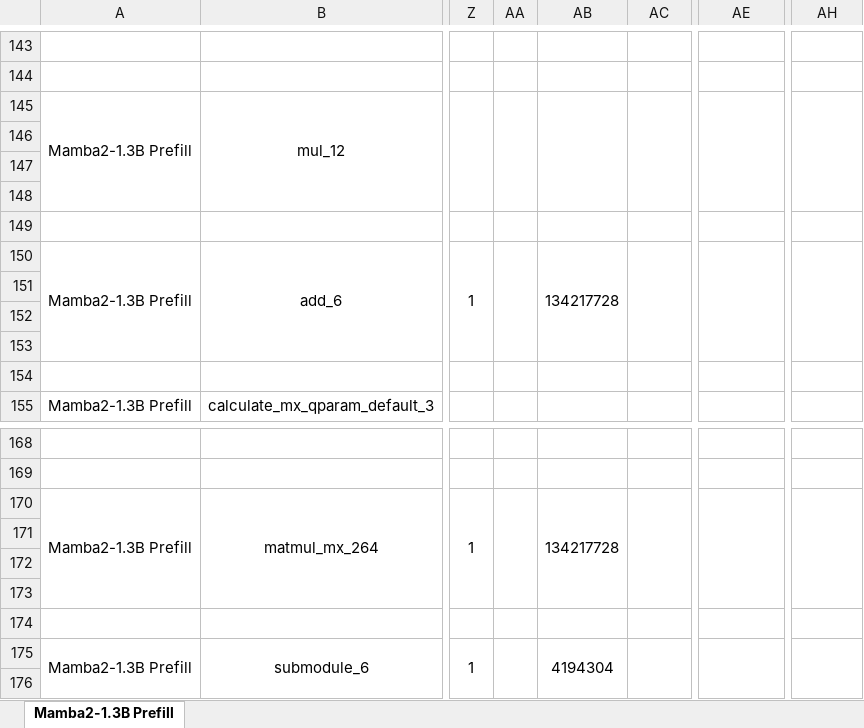
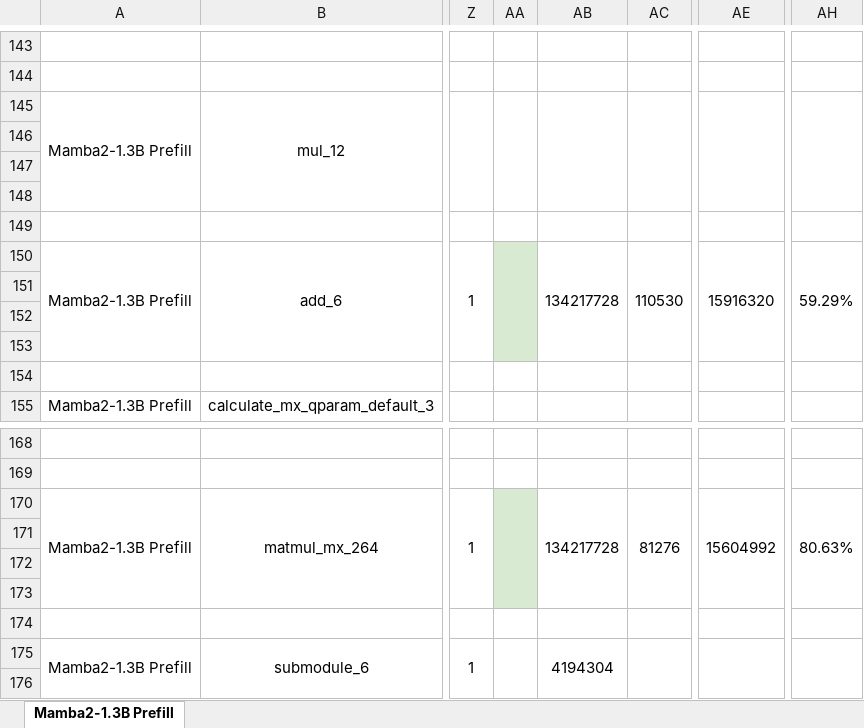
Before and after one commit to StanfordAHA/voyager, an Excel workbook: mamba2_prefill_tab.xlsx, sheet Mamba2-1.3B Prefill, drawn as a sheet; only a part is shown, gaps mark what is left out; values as stored, in another font and other column widths than the file's, no borders; the diff names each change by its address in the sheet, - before the commit and + after, or states it on an @@ line.

Commit message:
Update the Mamba2 sheet with C@states and B^T@X_end cycles

```diff
--- a/mamba2_prefill_tab.xlsx (sheet Mamba2-1.3B Prefill)
+++ b/mamba2_prefill_tab.xlsx (sheet Mamba2-1.3B Prefill)
-AA150 fill: none
+AA150 fill: #D9EAD3
-AC150: (empty)
+AC150: 110530
-AE150: (empty)
+AE150: 15916320
-AH150: (empty)
+AH150: 59.29%
-AA170 fill: none
+AA170 fill: #D9EAD3
-AC170: (empty)
+AC170: 81276
-AE170: (empty)
+AE170: 15604992
-AH170: (empty)
+AH170: 80.63%
```
